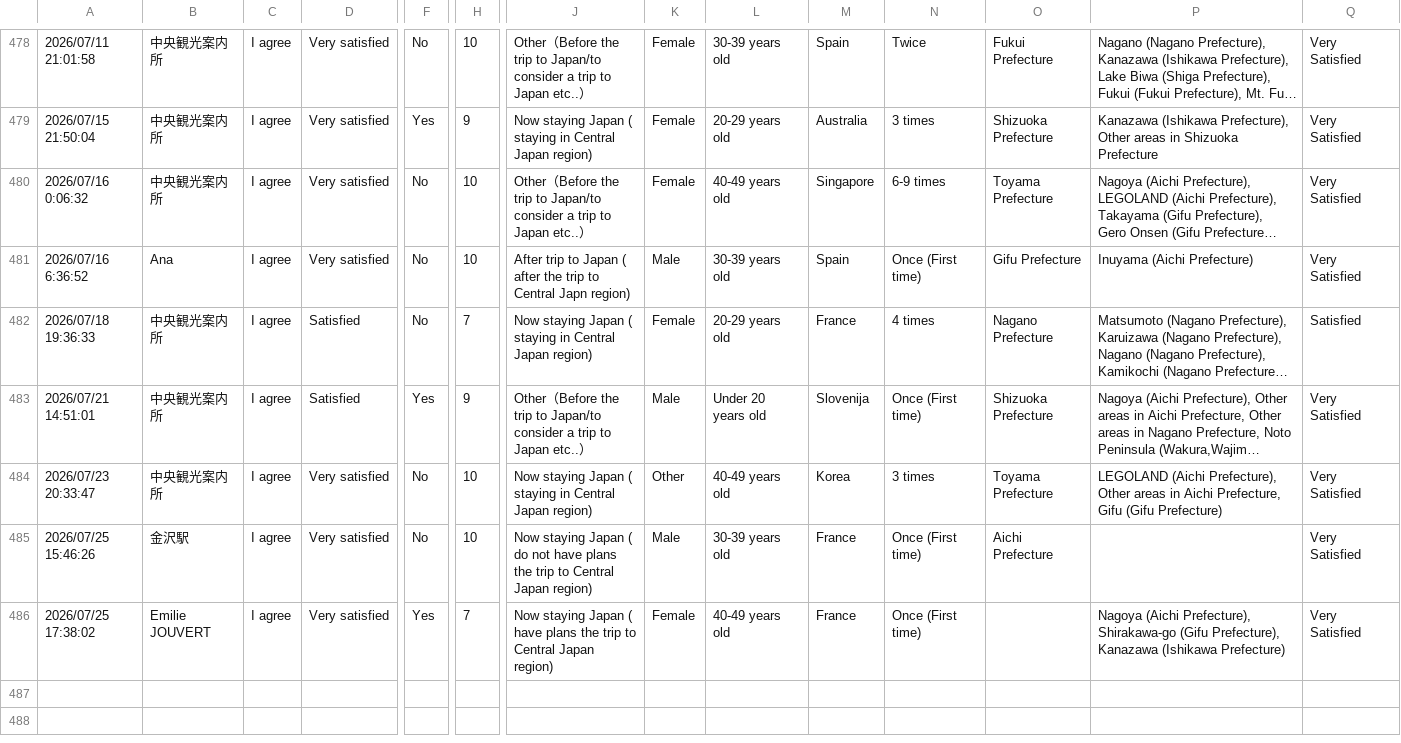
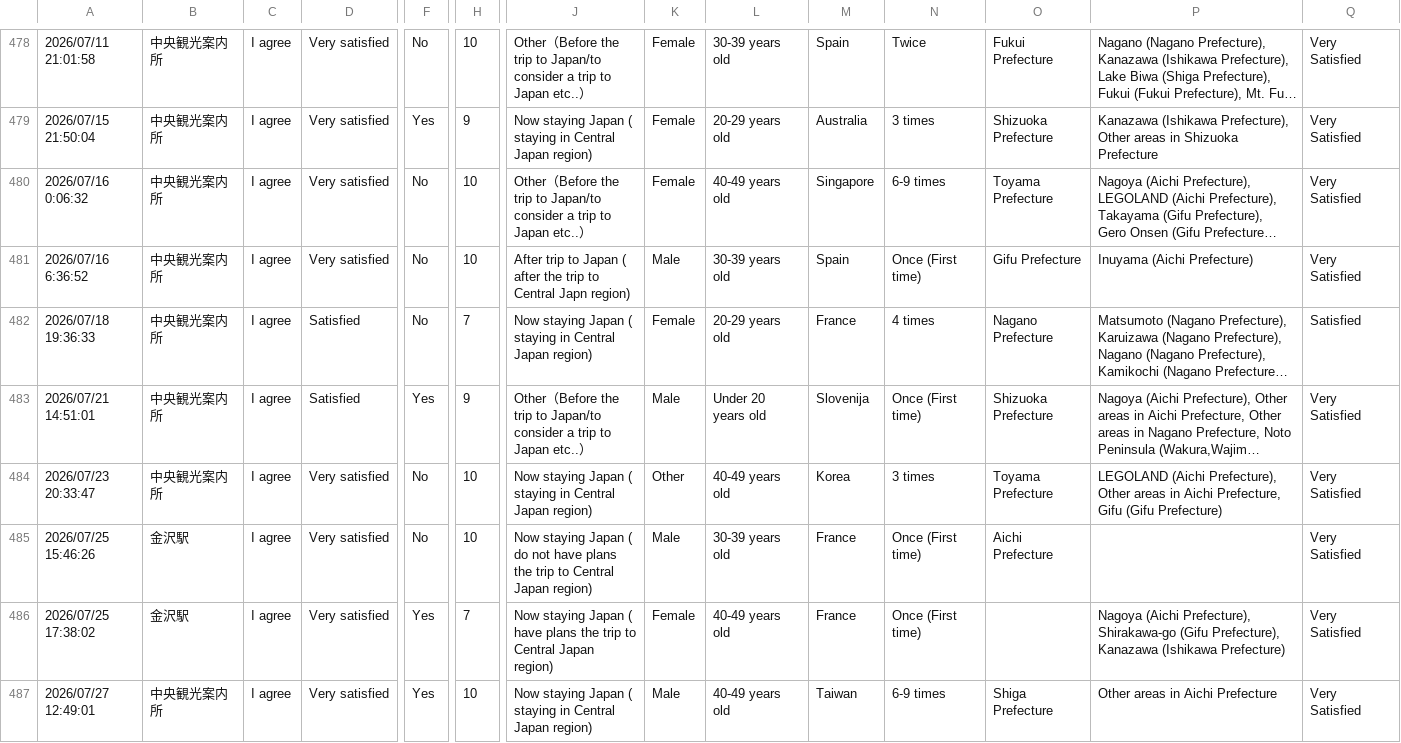
Before and after one commit to codefornoto/MilliforInbound, a CSV file: milliforinbound.csv, drawn as a sheet; only a part is shown, gaps mark what is left out; long unchanged cells end in …; rows hold the shown columns only; the diff names each change by its address in the sheet, - before the commit and + after, or states it on an @@ line.

```diff
--- a/milliforinbound.csv
+++ b/milliforinbound.csv
-B481: Ana
+B481: 中央観光案内所
-B486: Emilie JOUVERT
+B486: 金沢駅
+row 487: 2026/07/27 12:49:01 | 中央観光案内所 | I agree | Very satisfied | Yes | 10 | Now staying Japan ( staying in Central Japan region) | Male | 40-49 years old | Taiwan | 6-9 times | Shiga Prefecture | Other areas in Aichi Prefecture | Very Satisfied
```
